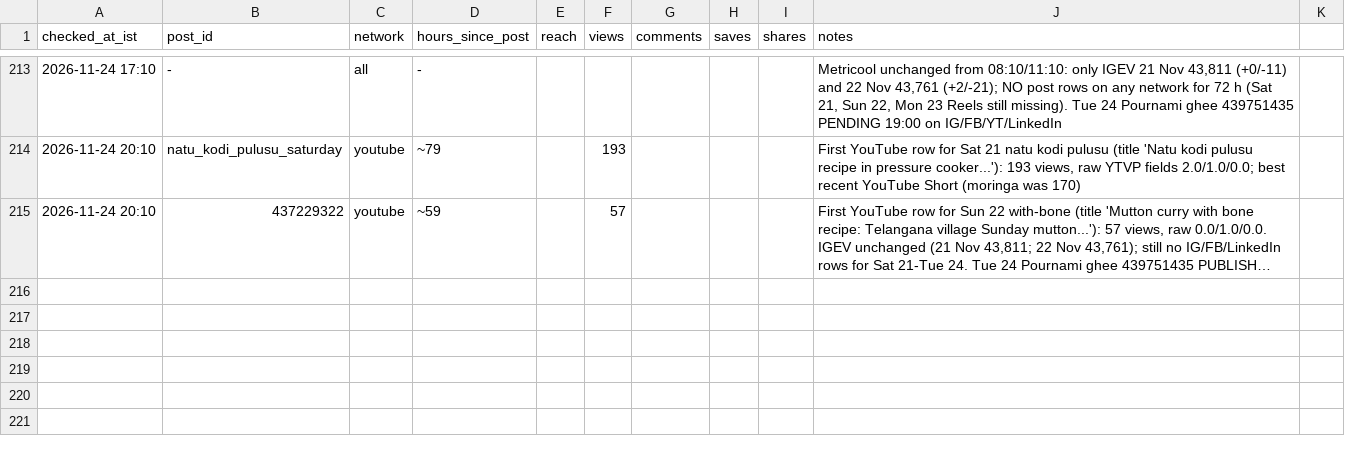
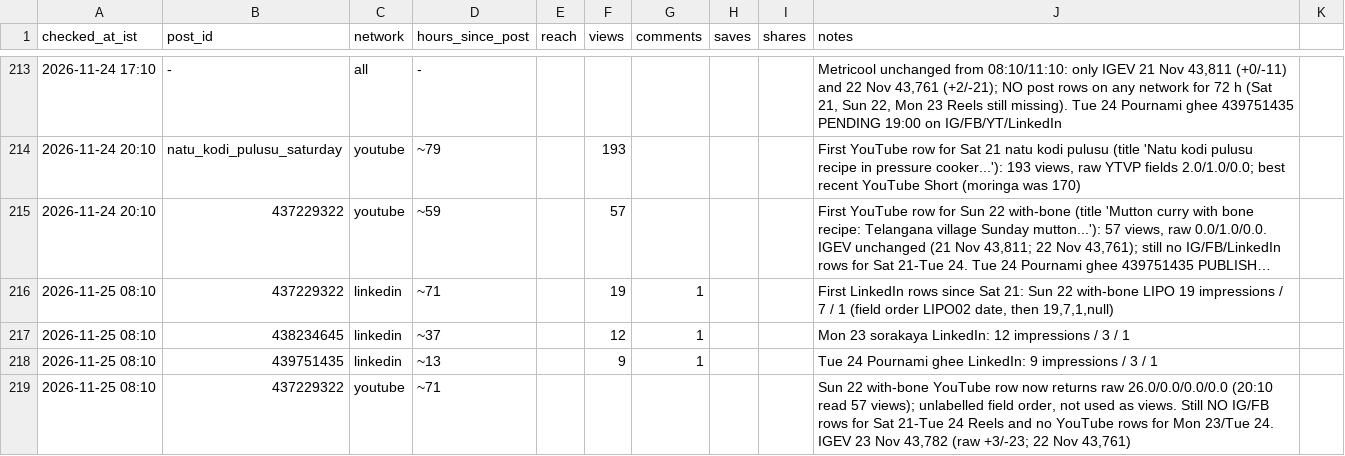
Before and after one commit to gjsgopi-dev/pureorganiczone-reels, a CSV file: insights/hourly_metrics.csv, drawn as a sheet; only a part is shown, gaps mark what is left out; long unchanged cells end in …; the diff names each change by its address in the sheet, - before the commit and + after, or states it on an @@ line.

```diff
--- a/insights/hourly_metrics.csv
+++ b/insights/hourly_metrics.csv
+row 216: 2026-11-25 08:10 | 437229322 | linkedin | ~71 |  | 19 | 1 |  |  | First LinkedIn rows since Sat 21: Sun 22 with-bone LIPO 19 impressions / 7 / 1 (field order LIPO02 date, then 19,7,1,null)
+row 217: 2026-11-25 08:10 | 438234645 | linkedin | ~37 |  | 12 | 1 |  |  | Mon 23 sorakaya LinkedIn: 12 impressions / 3 / 1
+row 218: 2026-11-25 08:10 | 439751435 | linkedin | ~13 |  | 9 | 1 |  |  | Tue 24 Pournami ghee LinkedIn: 9 impressions / 3 / 1
+row 219: 2026-11-25 08:10 | 437229322 | youtube | ~71 |  |  |  |  |  | Sun 22 with-bone YouTube row now returns raw 26.0/0.0/0.0/0.0 (20:10 read 57 views); unlabelled field order, not used as views. Still NO IG/FB rows for Sat 21-Tue 24 Reels and no YouTube rows for Mon 23/Tue 24. IGEV 23 Nov 43,782 (raw +3/-23; 22 Nov 43,761)
```
Also changed, not shown: insights/competitor_watch.csv, insights/growth_tests.csv, 5 other files.
